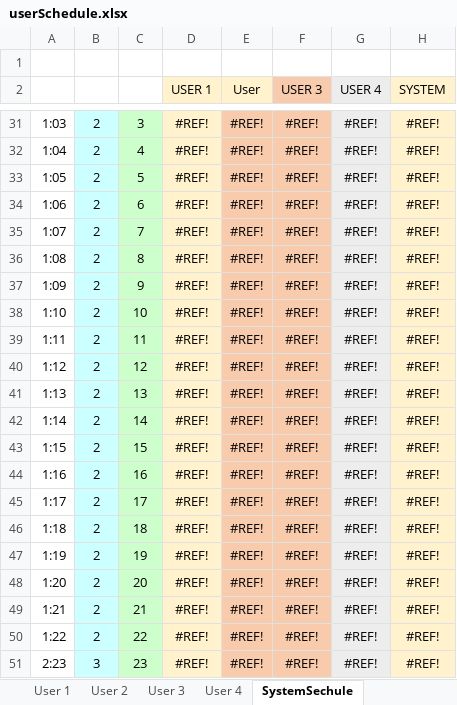
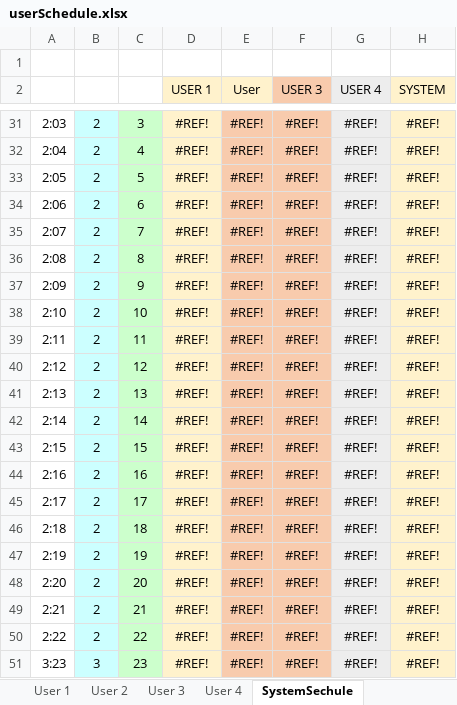
Before and after one commit to mindolink/EthStevecDevice, an Excel workbook: SimulatorUser/ImportData/userSchedule.xlsx, sheet SystemSechule, drawn as a sheet; only a part is shown, gaps mark what is left out; values as stored, in another font and other column widths than the file's, no borders; charts and pictures not drawn; the diff covers the shown part only; the diff names each change by its address in the sheet, - before the commit and + after, or states it on an @@ line.

```diff
--- a/SimulatorUser/ImportData/userSchedule.xlsx (sheet SystemSechule)
+++ b/SimulatorUser/ImportData/userSchedule.xlsx (sheet SystemSechule)
-A31: 1:03
+A31: 2:03
-A32: 1:04
+A32: 2:04
-A33: 1:05
+A33: 2:05
-A34: 1:06
+A34: 2:06
-A35: 1:07
+A35: 2:07
-A36: 1:08
+A36: 2:08
-A37: 1:09
+A37: 2:09
-A38: 1:10
+A38: 2:10
-A39: 1:11
+A39: 2:11
-A40: 1:12
+A40: 2:12
-A41: 1:13
+A41: 2:13
-A42: 1:14
+A42: 2:14
-A43: 1:15
+A43: 2:15
-A44: 1:16
+A44: 2:16
-A45: 1:17
+A45: 2:17
-A46: 1:18
+A46: 2:18
-A47: 1:19
+A47: 2:19
-A48: 1:20
+A48: 2:20
-A49: 1:21
+A49: 2:21
-A50: 1:22
+A50: 2:22
-A51: 2:23
+A51: 3:23
```
Also changed, not shown: 26 edited cells elsewhere in this sheet, sheet User 4, sheet User 3, sheet User 1, sheet User 2, charts or pictures, SimulatorUser/ImportData/userInfo.xlsx, 1 other file.
